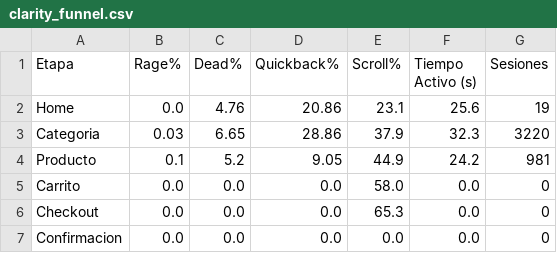
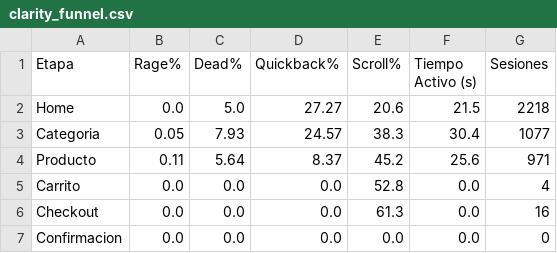
Before and after one commit to dquispepp/reporte-canontex, a CSV file: data/clarity/clarity_funnel.csv, drawn as a sheet.

```diff
--- a/data/clarity/clarity_funnel.csv
+++ b/data/clarity/clarity_funnel.csv
@@ -1,7 +1,7 @@
 Etapa,Rage%,Dead%,Quickback%,Scroll%,Tiempo Activo (s),Sesiones
-Home,0.0,4.76,20.86,23.1,25.6,19
-Categoria,0.03,6.65,28.86,37.9,32.3,3220
-Producto,0.1,5.2,9.05,44.9,24.2,981
-Carrito,0.0,0.0,0.0,58.0,0.0,0
-Checkout,0.0,0.0,0.0,65.3,0.0,0
+Home,0.0,5.0,27.27,20.6,21.5,2218
+Categoria,0.05,7.93,24.57,38.3,30.4,1077
+Producto,0.11,5.64,8.37,45.2,25.6,971
+Carrito,0.0,0.0,0.0,52.8,0.0,4
+Checkout,0.0,0.0,0.0,61.3,0.0,16
 Confirmacion,0.0,0.0,0.0,0.0,0.0,0
```
Also changed, not shown: data/clarity/clarity_paginas.csv, 1 other file.
